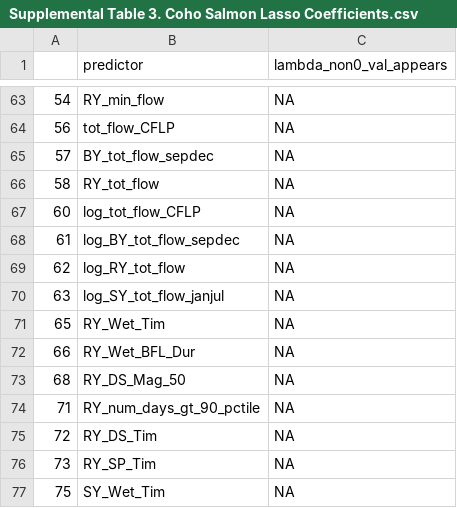
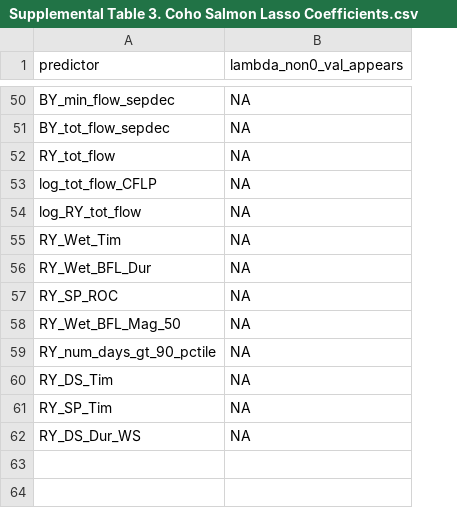
Before and after one commit to cmkouba/Fish_hydrometrics_MS, a CSV file: Graphics and Supplements/Supplemental Table 3. Coho Salmon Lasso Coefficients.csv, drawn as a sheet; only a part is shown, gaps mark what is left out; removed rows and columns are numbered as before the commit, all else as after; the diff covers the shown part only; the diff names each change by its address in the sheet, - before the commit and + after, or states it on an @@ line.

```diff
--- a/Graphics and Supplements/Supplemental Table 3. Coho Salmon Lasso Coefficients.csv
+++ b/Graphics and Supplements/Supplemental Table 3. Coho Salmon Lasso Coefficients.csv
-column A, row 63: 54; rows 65-67: 57 | 58 | 60; row 69: 62; rows 71-77: 65 | 66 | 68 | 71 | 72 | 73 | 75
-A50 (predictor): RY_min_flow
+A50 (predictor): BY_min_flow_sepdec
-row 64: 56 | tot_flow_CFLP | NA
-row 68: 61 | log_BY_tot_flow_sepdec | NA
-row 70: 63 | log_SY_tot_flow_janjul | NA
+row 57: RY_SP_ROC | NA
-A58 (predictor): RY_DS_Mag_50
+A58 (predictor): RY_Wet_BFL_Mag_50
-A62 (predictor): SY_Wet_Tim
+A62 (predictor): RY_DS_Dur_WS
```
Also changed, not shown: 19 added rows, 32 removed rows and 6 edited cells elsewhere in this file, 15 other files.
